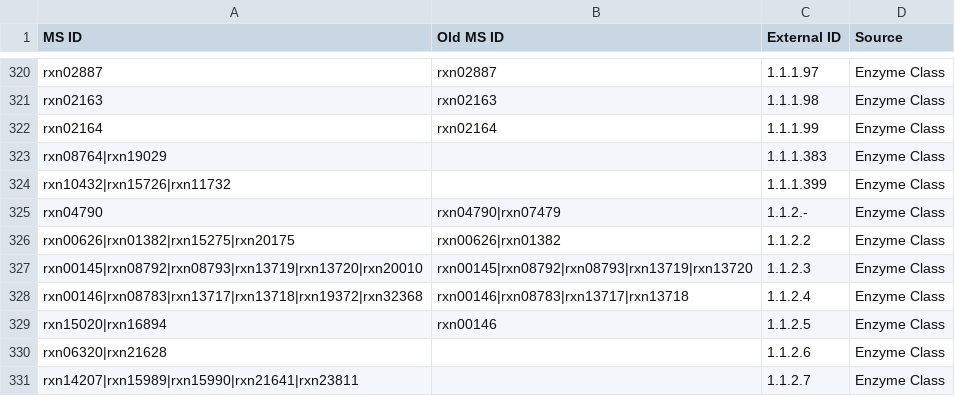
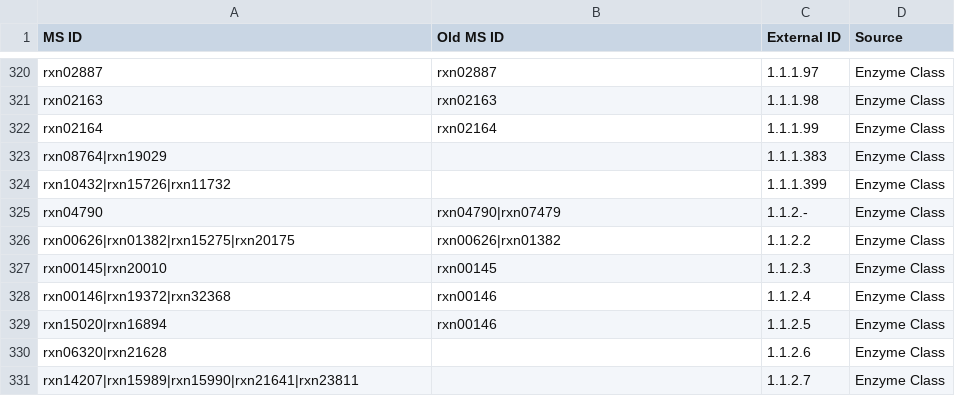
Before and after one commit to jotech/gapseq, a TSV file: dat/seed_Enzyme_Class_Reactions_Aliases_unique_edited.tsv, drawn as a sheet; only a part is shown, gaps mark what is left out.

Commit message:
Corrected Seed-Reaction <-> EC-Number mapping for EC 1.1.2.[3/4]

```diff
--- a/dat/seed_Enzyme_Class_Reactions_Aliases_unique_edited.tsv
+++ b/dat/seed_Enzyme_Class_Reactions_Aliases_unique_edited.tsv
@@ -326,4 +326,4 @@ rxn04790	rxn04790|rxn07479	1.1.2.-	Enzyme Class
 rxn00626|rxn01382|rxn15275|rxn20175	rxn00626|rxn01382	1.1.2.2	Enzyme Class
-rxn00145|rxn08792|rxn08793|rxn13719|rxn13720|rxn20010	rxn00145|rxn08792|rxn08793|rxn13719|rxn13720	1.1.2.3	Enzyme Class
-rxn00146|rxn08783|rxn13717|rxn13718|rxn19372|rxn32368	rxn00146|rxn08783|rxn13717|rxn13718	1.1.2.4	Enzyme Class
+rxn00145|rxn20010	rxn00145	1.1.2.3	Enzyme Class
+rxn00146|rxn19372|rxn32368	rxn00146	1.1.2.4	Enzyme Class
 rxn15020|rxn16894	rxn00146	1.1.2.5	Enzyme Class
```
